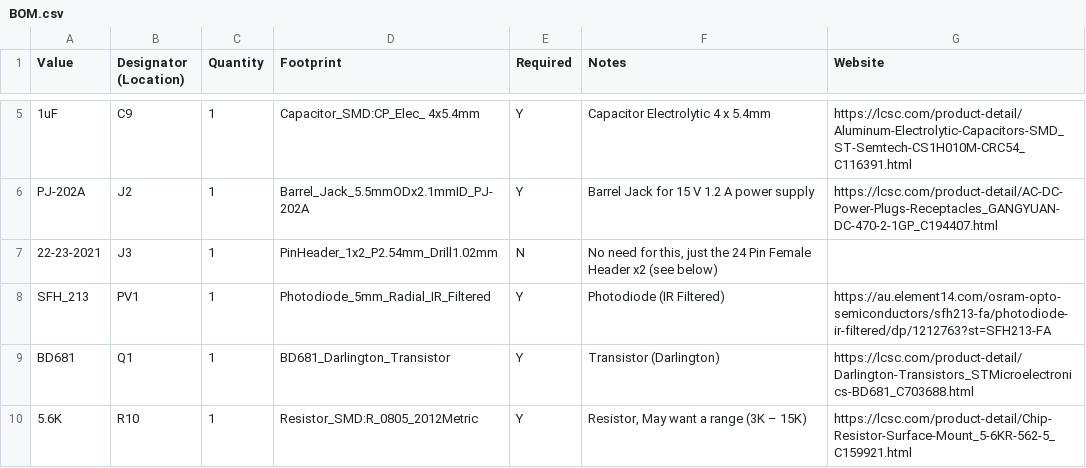
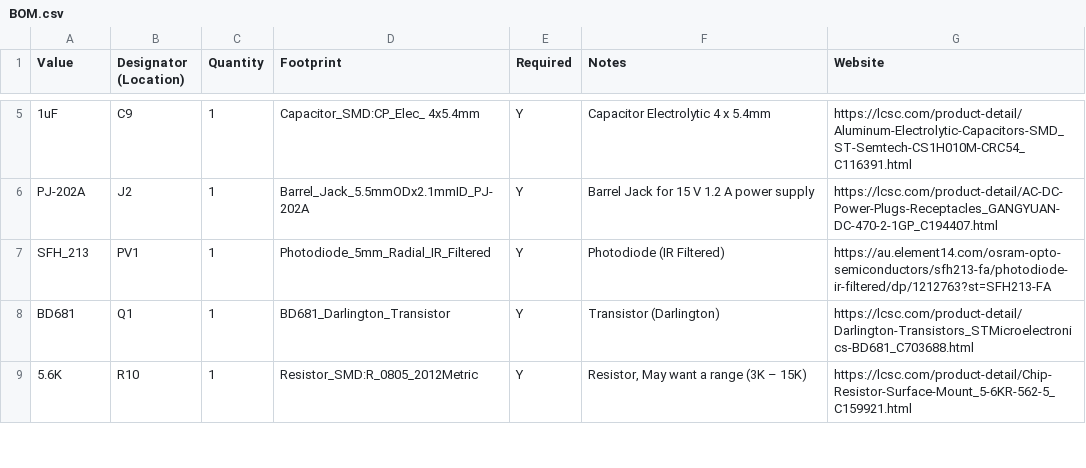
Before and after one commit to HarveyBates/Open-JIP, a CSV file: Bill of Materials/Circuit Board/BOM.csv, drawn as a sheet; only a part is shown, gaps mark what is left out.

```diff
--- a/Bill of Materials/Circuit Board/BOM.csv
+++ b/Bill of Materials/Circuit Board/BOM.csv
@@ -6,3 +6,2 @@ Value,Designator (Location),Quantity ,Footprint,Required,Notes,Website
 PJ-202A,J2,1,Barrel_Jack_5.5mmODx2.1mmID_PJ-202A,Y,Barrel Jack for 15 V 1.2 A power supply,https://lcsc.com/product-detail/AC-DC-Power-Plugs-Receptacles_GANGYUAN-DC-470-2-1GP_C194407.html
-22-23-2021,J3,1,PinHeader_1x2_P2.54mm_Drill1.02mm,N,"No need for this, just the 24 Pin Female Header x2 (see below)",
 SFH_213,PV1,1,Photodiode_5mm_Radial_IR_Filtered,Y,Photodiode (IR Filtered),https://au.element14.com/osram-opto-semiconductors/sfh213-fa/photodiode-ir-filtered/dp/1212763?st=SFH213-FA
```
Also changed, not shown: Bill of Materials/Other/BOM.csv.
